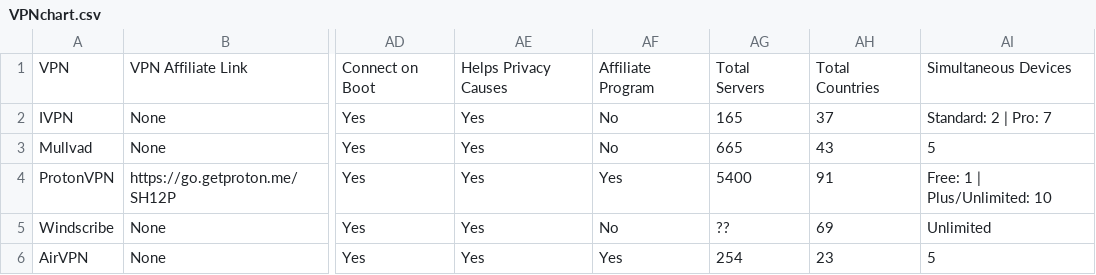
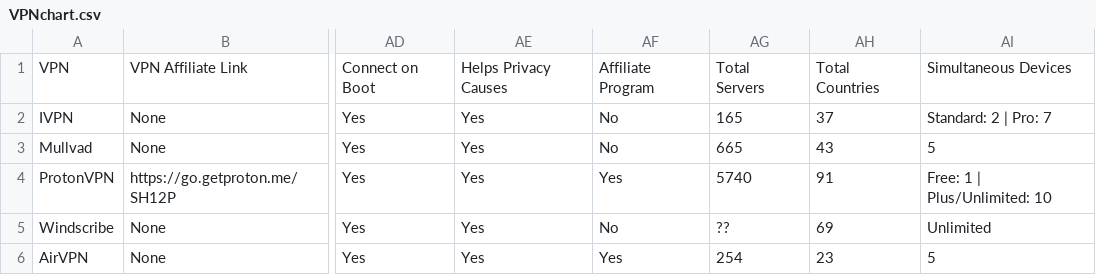
Before and after one commit to techlore/website, a CSV file: assets/vpn/VPNchart.csv, drawn as a sheet; only a part is shown, gaps mark what is left out; the diff names each change by its address in the sheet, - before the commit and + after, or states it on an @@ line.

Commit message:
Update VPNchart.csv
The site actually currently states 5740 servers, so I updated the value to be that (https://protonvpn.com/vpn-servers)

```diff
--- a/assets/vpn/VPNchart.csv
+++ b/assets/vpn/VPNchart.csv
-AG4: 5400
+AG4: 5740
```
